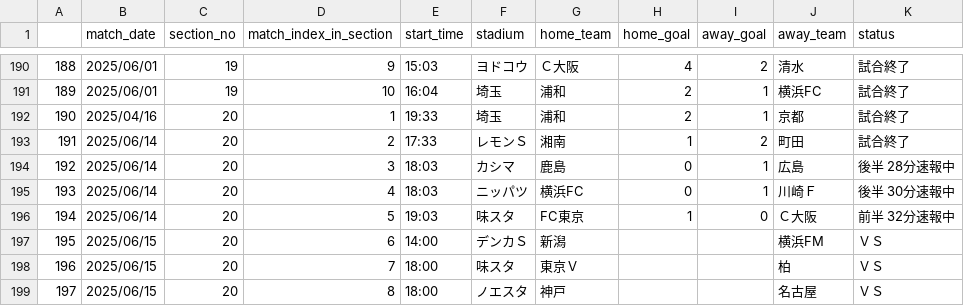
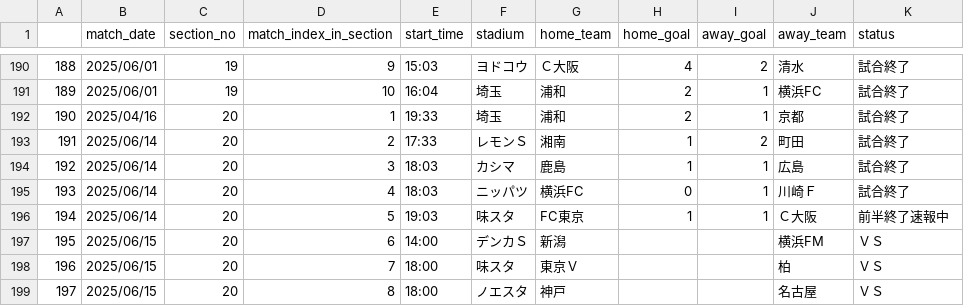
Before and after one commit to mokekuma-git/JLeague_Matches-Bar_Graph, a CSV file: docs/csv/2025_allmatch_result-J1.csv, drawn as a sheet; only a part is shown, gaps mark what is left out.

```diff
--- a/docs/csv/2025_allmatch_result-J1.csv
+++ b/docs/csv/2025_allmatch_result-J1.csv
@@ -193,5 +193,5 @@
 191,2025/06/14,20,2,17:33,レモンＳ,湘南,1,2,町田,試合終了
-192,2025/06/14,20,3,18:03,カシマ,鹿島,0,1,広島,後半 28分速報中
-193,2025/06/14,20,4,18:03,ニッパツ,横浜FC,0,1,川崎Ｆ,後半 30分速報中
-194,2025/06/14,20,5,19:03,味スタ,FC東京,1,0,Ｃ大阪,前半 32分速報中
+192,2025/06/14,20,3,18:03,カシマ,鹿島,1,1,広島,試合終了
+193,2025/06/14,20,4,18:03,ニッパツ,横浜FC,0,1,川崎Ｆ,試合終了
+194,2025/06/14,20,5,19:03,味スタ,FC東京,1,1,Ｃ大阪,前半終了速報中
 195,2025/06/15,20,6,14:00,デンカＳ,新潟,,,横浜FM,ＶＳ
```
Also changed, not shown: docs/csv/2025_allmatch_result-J2.csv, docs/csv/2025_allmatch_result-J3.csv, 1 other file.
